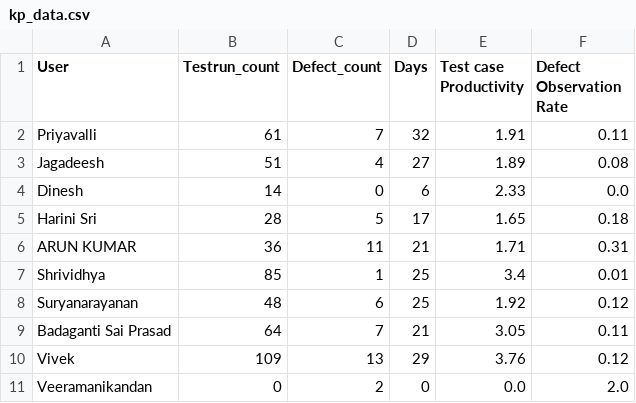
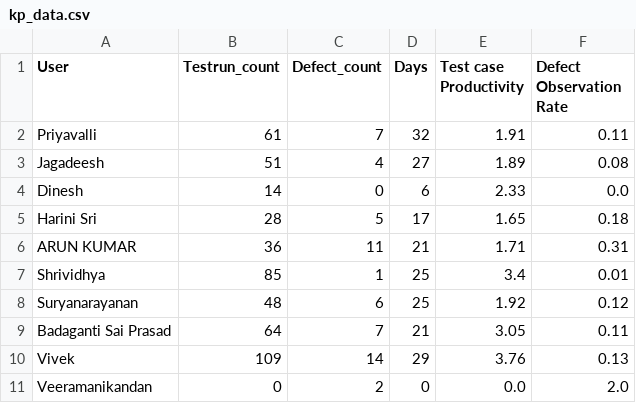
Before and after one commit to DineshGoverthanan/KCE_KPI, a CSV file: kp_data.csv, drawn as a sheet.

```diff
--- a/kp_data.csv
+++ b/kp_data.csv
@@ -9,3 +9,3 @@ Suryanarayanan,48,6,25,1.92,0.12
 Badaganti Sai Prasad,64,7,21,3.05,0.11
-Vivek,109,13,29,3.76,0.12
+Vivek,109,14,29,3.76,0.13
 Veeramanikandan,0,2,0,0.0,2.0
```
Also changed, not shown: defect_data.csv.
